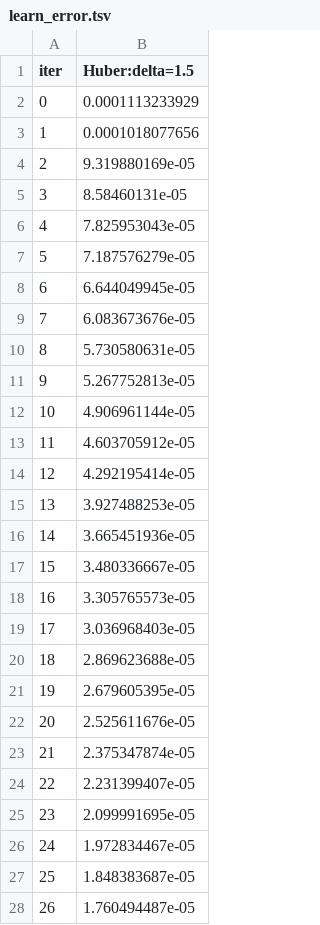
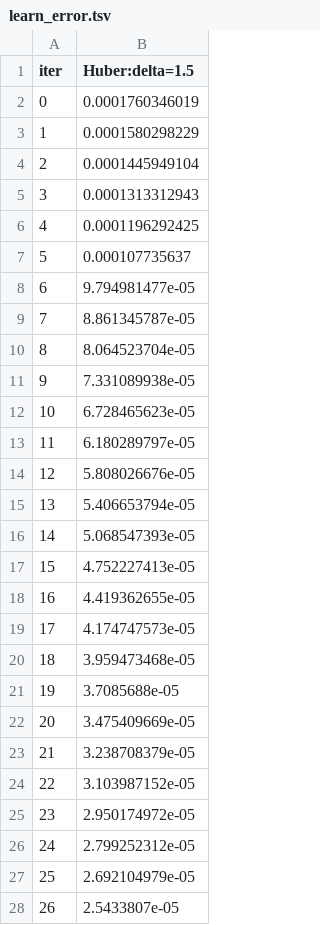
Before and after one commit to Jamie1377/STA410, a TSV file: stock_prediction/docs/catboost_info/learn_error.tsv, drawn as a sheet; only a part is shown; the diff covers the shown part only.

```diff
--- a/stock_prediction/docs/catboost_info/learn_error.tsv
+++ b/stock_prediction/docs/catboost_info/learn_error.tsv
@@ -1,28 +1,28 @@
 iter	Huber:delta=1.5
-0	0.0001113233929
-1	0.0001018077656
-2	9.319880169e-05
-3	8.58460131e-05
-4	7.825953043e-05
-5	7.187576279e-05
-6	6.644049945e-05
-7	6.083673676e-05
-8	5.730580631e-05
-9	5.267752813e-05
-10	4.906961144e-05
-11	4.603705912e-05
-12	4.292195414e-05
-13	3.927488253e-05
-14	3.665451936e-05
-15	3.480336667e-05
-16	3.305765573e-05
-17	3.036968403e-05
-18	2.869623688e-05
-19	2.679605395e-05
-20	2.525611676e-05
-21	2.375347874e-05
-22	2.231399407e-05
-23	2.099991695e-05
-24	1.972834467e-05
-25	1.848383687e-05
-26	1.760494487e-05
+0	0.0001760346019
+1	0.0001580298229
+2	0.0001445949104
+3	0.0001313312943
+4	0.0001196292425
+5	0.000107735637
+6	9.794981477e-05
+7	8.861345787e-05
+8	8.064523704e-05
+9	7.331089938e-05
+10	6.728465623e-05
+11	6.180289797e-05
+12	5.808026676e-05
+13	5.406653794e-05
+14	5.068547393e-05
+15	4.752227413e-05
+16	4.419362655e-05
+17	4.174747573e-05
+18	3.959473468e-05
+19	3.7085688e-05
+20	3.475409669e-05
+21	3.238708379e-05
+22	3.103987152e-05
+23	2.950174972e-05
+24	2.799252312e-05
+25	2.692104979e-05
+26	2.5433807e-05
```
Also changed, not shown: 73 edited cells elsewhere in this file, stock_prediction/docs/catboost_info/time_left.tsv, 4 other files.
